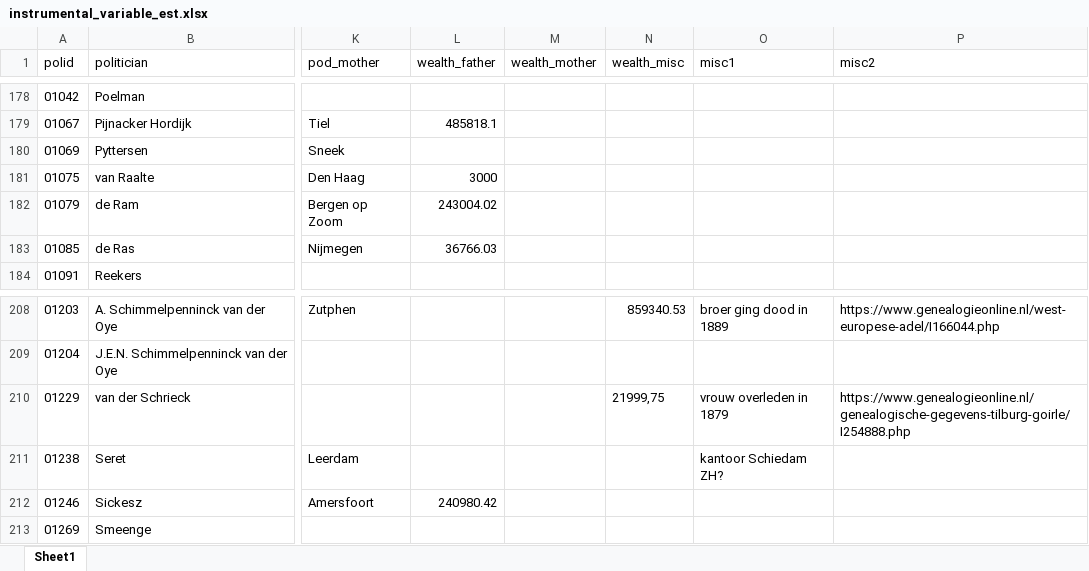
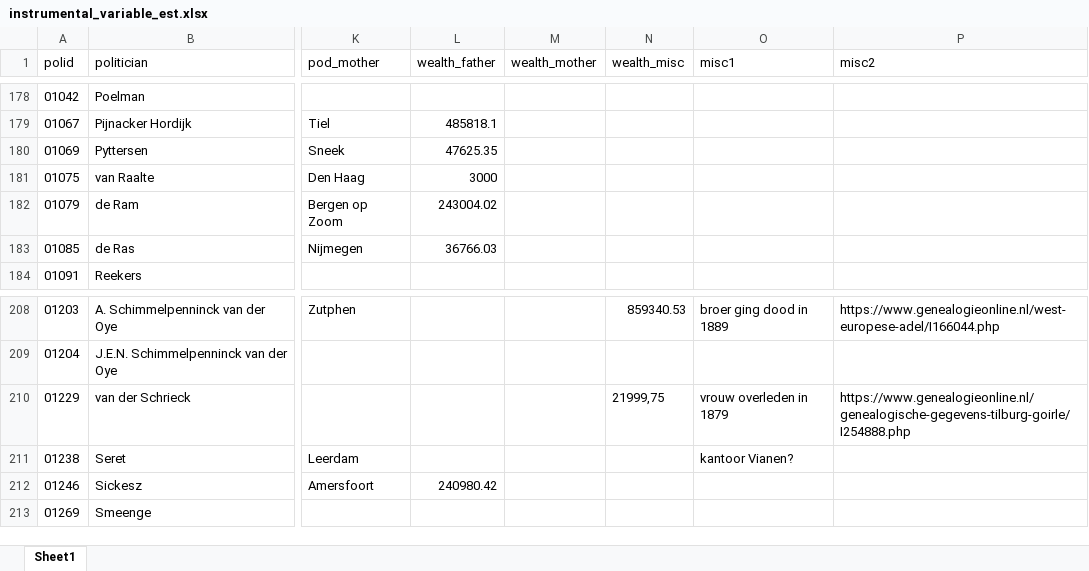
Before and after one commit to basm92/polelite_votingbehavior, an Excel workbook: data/polid_data/instrumental_variable_est.xlsx, sheet Sheet1, drawn as a sheet; only a part is shown, gaps mark what is left out; values as stored, in another font and other column widths than the file's, no borders; charts and pictures not drawn; the diff covers the shown part only; the diff names each change by its address in the sheet, - before the commit and + after, or states it on an @@ line.

```diff
--- a/data/polid_data/instrumental_variable_est.xlsx (sheet Sheet1)
+++ b/data/polid_data/instrumental_variable_est.xlsx (sheet Sheet1)
-L180 (wealth_father): (empty)
+L180 (wealth_father): 47625.35
-O211 (misc1): kantoor Schiedam ZH?
+O211 (misc1): kantoor Vianen?
```
Also changed, not shown: 30 edited cells elsewhere in this sheet.
